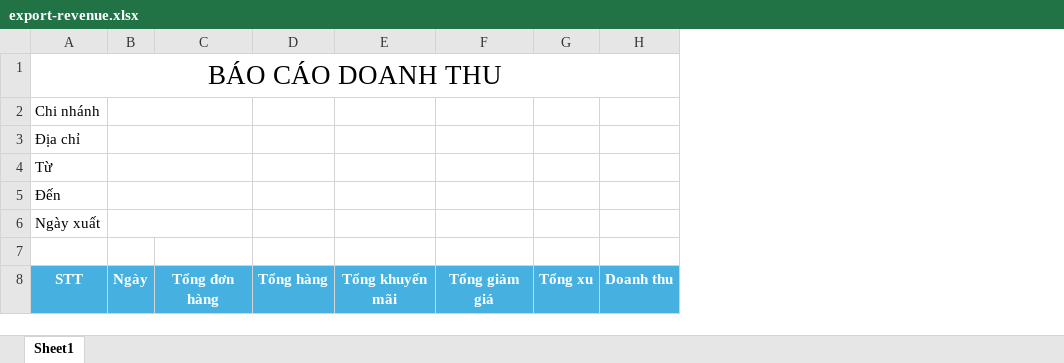
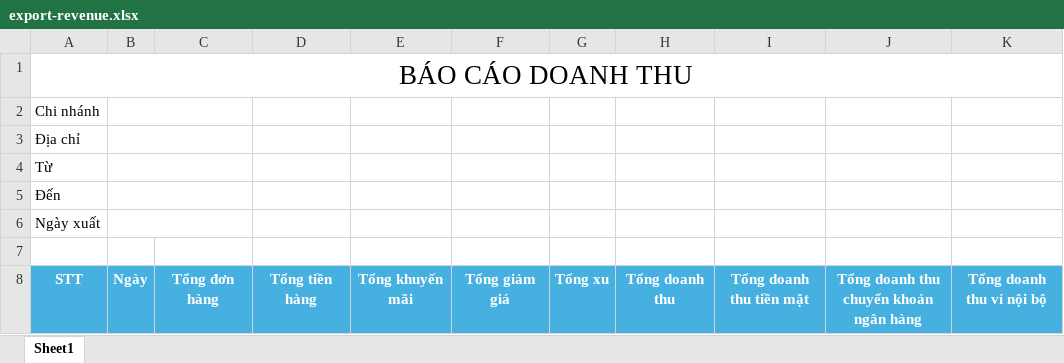
Before and after one commit to huuthiet/order, an Excel workbook: app/order-api/public/templates/excel/export-revenue.xlsx, sheet Sheet1, drawn as a sheet; values as stored, in another font and other column widths than the file's, no borders; removed rows and columns are numbered as before the commit, all else as after; the diff names each change by its address in the sheet, - before the commit and + after, or states it on an @@ line.

Commit message:
refix: seperate money type for branch revenue

```diff
--- a/app/order-api/public/templates/excel/export-revenue.xlsx (sheet Sheet1)
+++ b/app/order-api/public/templates/excel/export-revenue.xlsx (sheet Sheet1)
-column D, row 8: Tổng hàng
+column D, row 8: Tổng tiền hàng
-column H, row 8: Doanh thu
+column H, row 8: Tổng doanh thu
+column I, row 8: Tổng doanh thu tiền mặt
+column J, row 8: Tổng doanh thu chuyển khoản ngân hàng
+column K, row 8: Tổng doanh thu ví nội bộ
```
Also changed, not shown: 12 other files.
